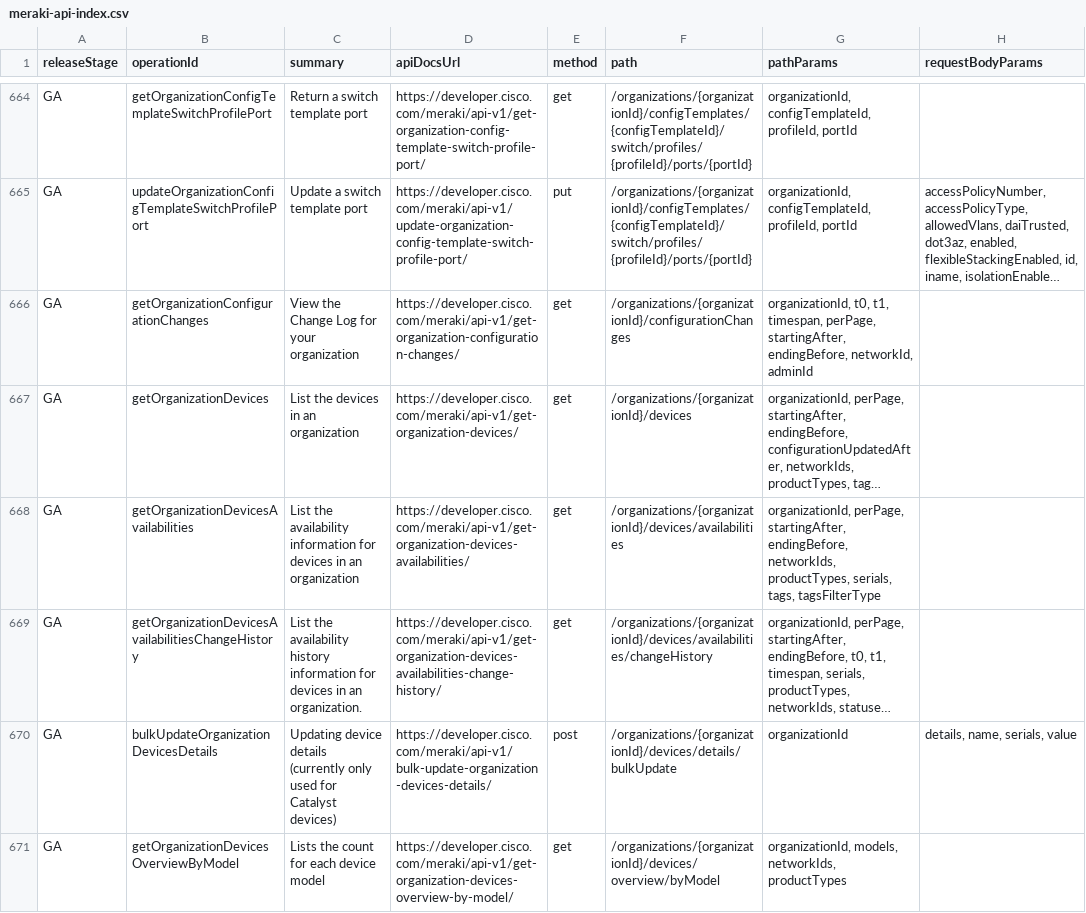
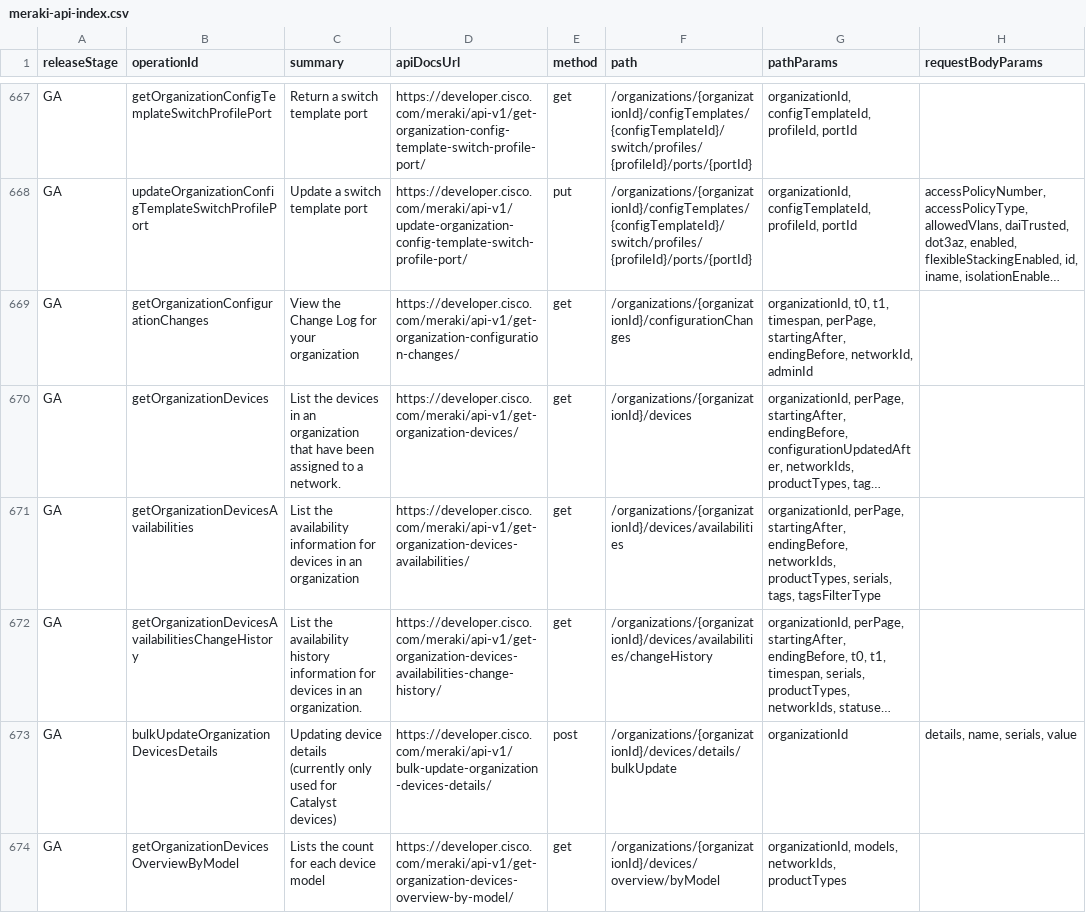
Before and after one commit to CiscoDevNet/Meraki-Dashboard-API-v1-Documentation, a CSV file: docs/api-index/meraki-api-index.csv, drawn as a sheet; only a part is shown, gaps mark what is left out; long unchanged cells end in …; addresses are those after the commit; the diff covers the shown part only; the diff names each change by its address in the sheet, - before the commit and + after, or states it on an @@ line.

```diff
--- a/docs/api-index/meraki-api-index.csv
+++ b/docs/api-index/meraki-api-index.csv
-C670 (summary): …an organization
+C670 (summary): …an organization that have been assigned to a network.
```
Also changed, not shown: 6 added rows and 17 edited cells elsewhere in this file, 5 other files.
